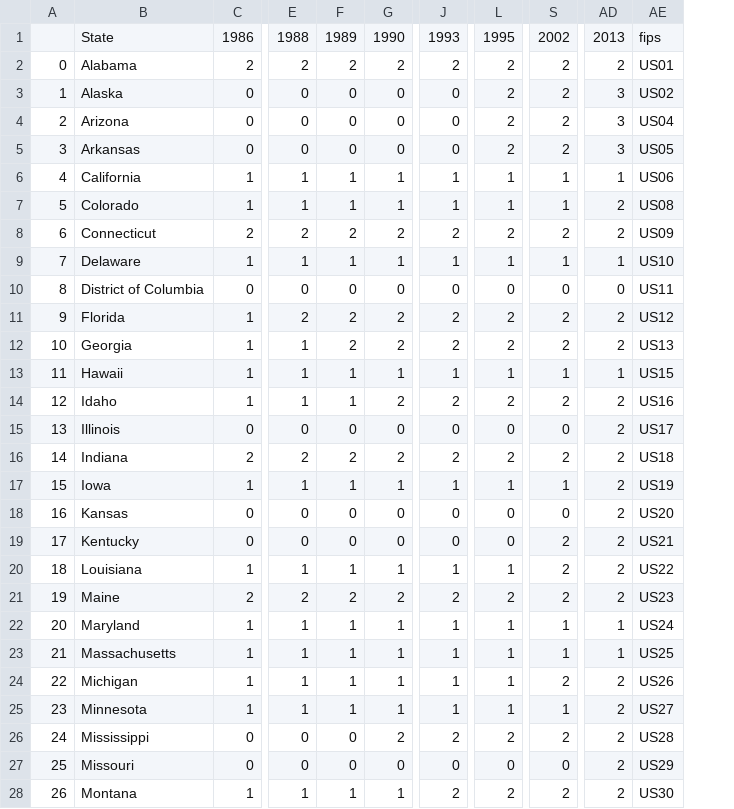
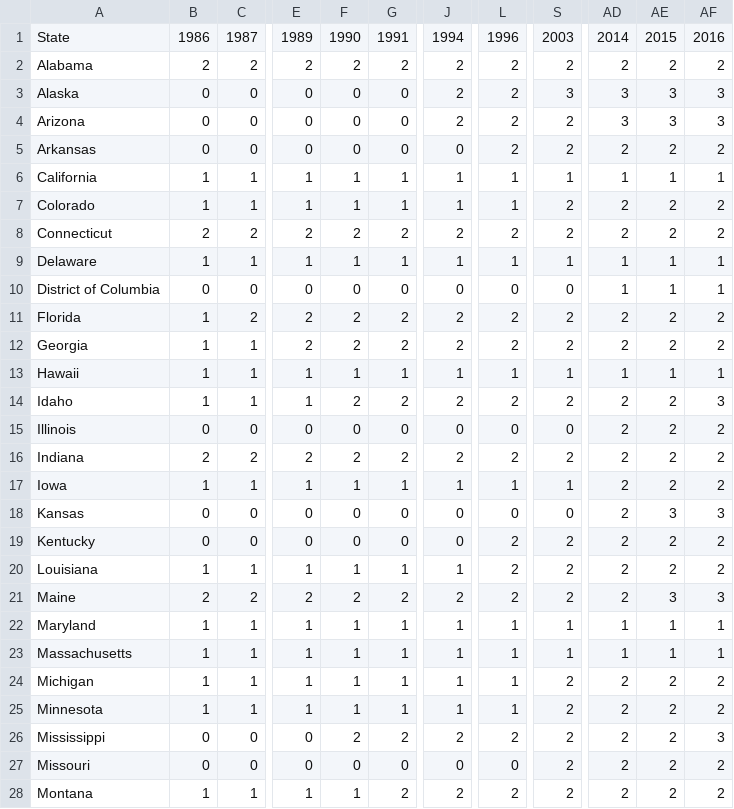
Before and after one commit to joshuasouders/concealedcarry, a CSV file: data/data.csv, drawn as a sheet; only a part is shown, gaps mark what is left out; removed rows and columns are numbered as before the commit, all else as after; rows hold the shown columns only; the diff covers the shown part only; the diff names each change by its address in the sheet, - before the commit and + after, or states it on an @@ line.

Commit message:
minor JS engine updates, data changes

```diff
--- a/data/data.csv
+++ b/data/data.csv
-column A, rows 2-28: 0 | 1 | 2 | 3 | 4 | 5 | 6 | 7 | 8 | 9 | 10 | 11 | 12 | 13 | 14 | 15 | 16 | 17 | 18 | 19 | 20 | 21 | 22 | 23 | 24 | 25 | 26
+column B, rows 2-28: 2 | 0 | 0 | 0 | 1 | 1 | 2 | 1 | 0 | 1 | 1 | 1 | 1 | 0 | 2 | 1 | 0 | 0 | 1 | 2 | 1 | 1 | 1 | 1 | 0 | 0 | 1
-column AE, rows 2-28: US01 | US02 | US04 | US05 | US06 | US08 | US09 | US10 | US11 | US12 | US13 | US15 | US16 | US17 | US18 | US19 | US20 | US21 | US22 | US23 | US24 | US25 | US26 | US27 | US28 | US29 | US30
+column AE, rows 2-28: 2 | 3 | 3 | 2 | 1 | 2 | 2 | 1 | 1 | 2 | 2 | 1 | 2 | 2 | 2 | 2 | 3 | 2 | 2 | 3 | 1 | 1 | 2 | 2 | 2 | 2 | 2
+column AF, rows 2-28: 2 | 3 | 3 | 2 | 1 | 2 | 2 | 1 | 1 | 2 | 2 | 1 | 3 | 2 | 2 | 2 | 3 | 2 | 2 | 3 | 1 | 1 | 2 | 2 | 3 | 2 | 2
-row 1:  | State | 1986 | 1988 | 1989 | 1990 | 1993 | 1995 | 2002 | 2013 | fips
+row 1: State | 1986 | 1987 | 1989 | 1990 | 1991 | 1994 | 1996 | 2003 | 2014 | 2015 | 2016
-J3:J4: 0
+J3:J4: 2
-S3: 2
+S3: 3
-AD5: 3
+AD5: 2
-S7: 1
+S7: 2
-AD10: 0
+AD10: 1
-C11: 1
+C11: 2
-E12: 1
+E12: 2
-F14: 1
+F14: 2
-L19: 0
+L19: 2
-L20: 1
+L20: 2
-S25: 1
+S25: 2
-F26: 0
+F26: 2
-S27: 0
+S27: 2
-G28: 1
+G28: 2
```
Also changed, not shown: 24 edited cells elsewhere in this file, 2 other files.
